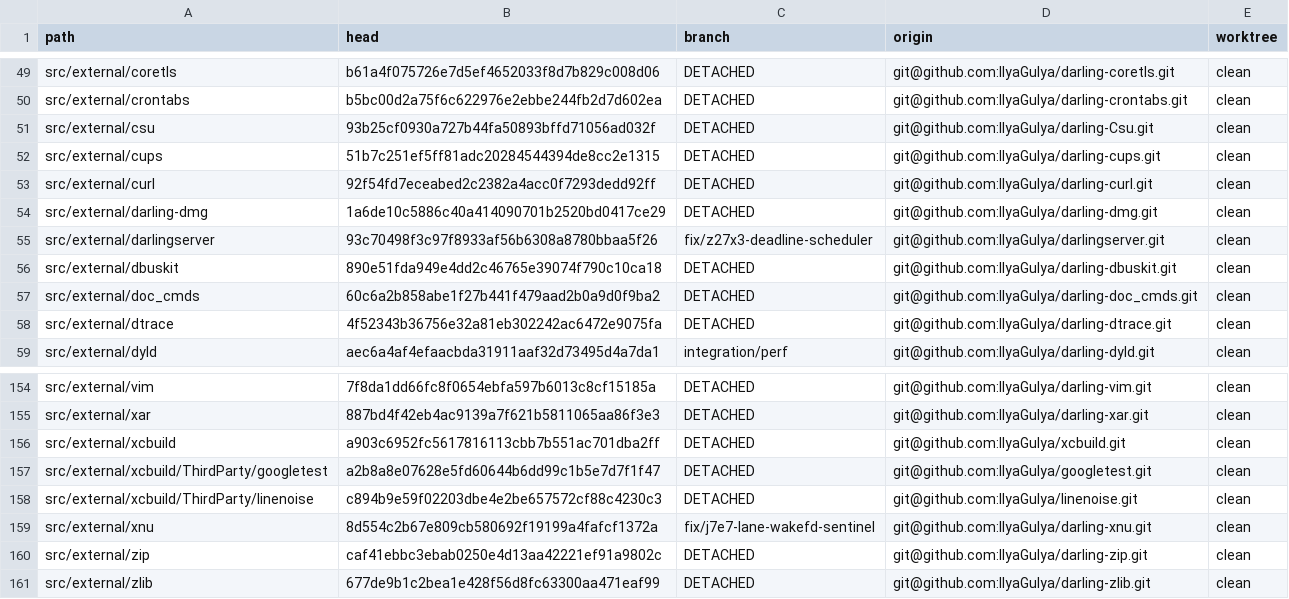
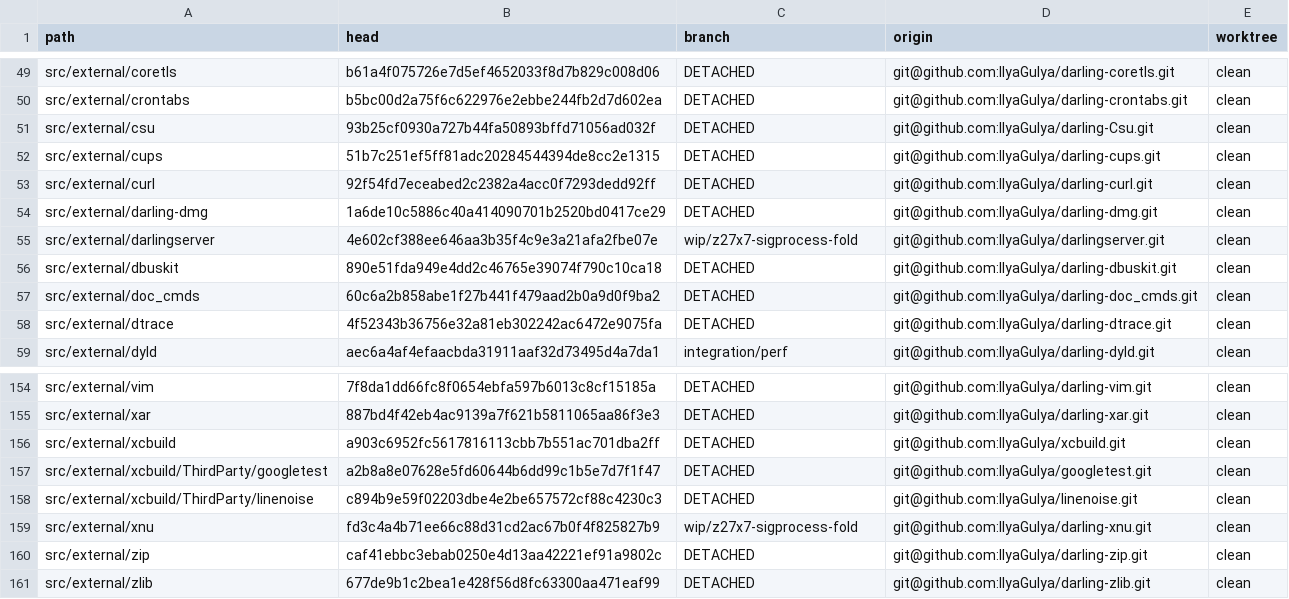
Before and after one commit to IlyaGulya/darling-workspace, a TSV file: state/repos.tsv, drawn as a sheet; only a part is shown, gaps mark what is left out.

Commit message:
Refresh handoff bundles + locks (z27x.7 safe fold wip tip 4e602cf)

```diff
--- a/state/repos.tsv
+++ b/state/repos.tsv
@@ -54,3 +54,3 @@ src/external/curl	92f54fd7eceabed2c2382a4acc0f7293dedd92ff	DETACHED	git@github.c
 src/external/darling-dmg	1a6de10c5886c40a414090701b2520bd0417ce29	DETACHED	git@github.com:IlyaGulya/darling-dmg.git	clean
-src/external/darlingserver	93c70498f3c97f8933af56b6308a8780bbaa5f26	fix/z27x3-deadline-scheduler	git@github.com:IlyaGulya/darlingserver.git	clean
+src/external/darlingserver	4e602cf388ee646aa3b35f4c9e3a21afa2fbe07e	wip/z27x7-sigprocess-fold	git@github.com:IlyaGulya/darlingserver.git	clean
 src/external/dbuskit	890e51fda949e4dd2c46765e39074f790c10ca18	DETACHED	git@github.com:IlyaGulya/darling-dbuskit.git	clean
@@ -158,3 +158,3 @@ src/external/xcbuild/ThirdParty/googletest	a2b8a8e07628e5fd60644b6dd99c1b5e7d7f1
 src/external/xcbuild/ThirdParty/linenoise	c894b9e59f02203dbe4e2be657572cf88c4230c3	DETACHED	git@github.com:IlyaGulya/linenoise.git	clean
-src/external/xnu	8d554c2b67e809cb580692f19199a4fafcf1372a	fix/j7e7-lane-wakefd-sentinel	git@github.com:IlyaGulya/darling-xnu.git	clean
+src/external/xnu	fd3c4a4b71ee66c88d31cd2ac67b0f4f825827b9	wip/z27x7-sigprocess-fold	git@github.com:IlyaGulya/darling-xnu.git	clean
 src/external/zip	caf41ebbc3ebab0250e4d13aa42221ef91a9802c	DETACHED	git@github.com:IlyaGulya/darling-zip.git	clean
```
Also changed, not shown: 5 other files.
